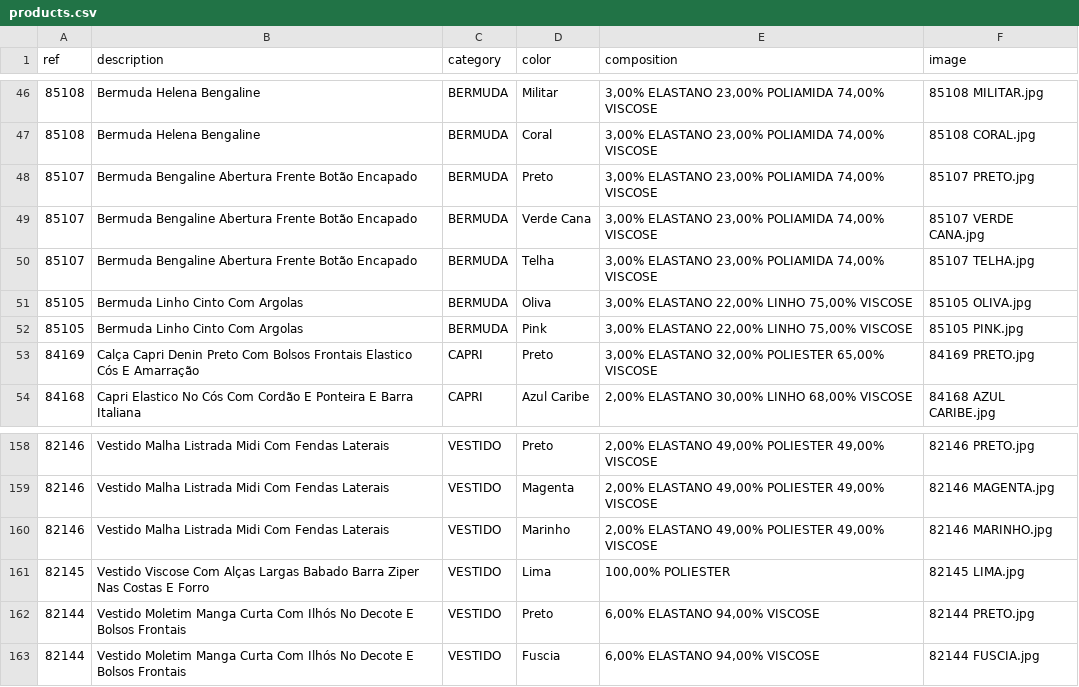
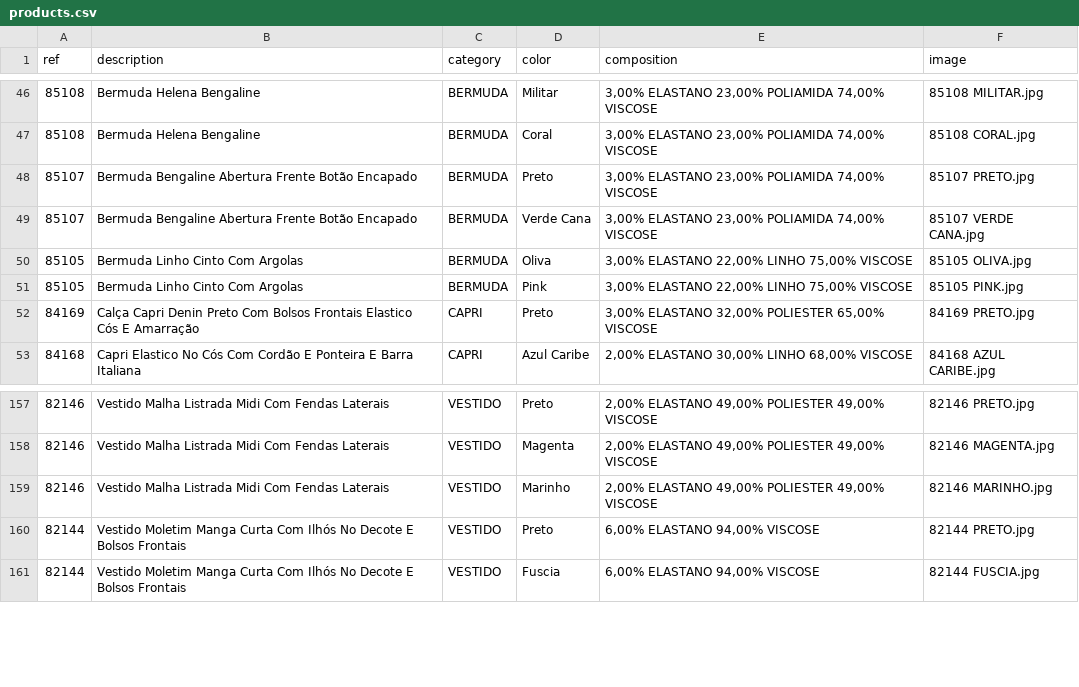
Before and after one commit to victor26sp/Projeto---up4, a CSV file: products.csv, drawn as a sheet; only a part is shown, gaps mark what is left out; the diff covers the shown part only.

```diff
--- a/products.csv
+++ b/products.csv
@@ -49,3 +49,2 @@
 85107;Bermuda Bengaline Abertura Frente Botão Encapado;BERMUDA;Verde Cana;  3,00% ELASTANO   23,00% POLIAMIDA   74,00% VISCOSE;85107 VERDE CANA.jpg
-85107;Bermuda Bengaline Abertura Frente Botão Encapado;BERMUDA;Telha;  3,00% ELASTANO   23,00% POLIAMIDA   74,00% VISCOSE;85107 TELHA.jpg
 85105;Bermuda Linho Cinto Com Argolas;BERMUDA;Oliva;  3,00% ELASTANO   22,00% LINHO   75,00% VISCOSE;85105 OLIVA.jpg
@@ -160,3 +159,2 @@
 82146;Vestido Malha Listrada Midi Com Fendas Laterais;VESTIDO;Marinho;  2,00% ELASTANO   49,00% POLIESTER   49,00% VISCOSE;82146 MARINHO.jpg
-82145;Vestido Viscose Com Alças Largas  Babado Barra Ziper Nas Costas E Forro;VESTIDO;Lima;100,00% POLIESTER;82145 LIMA.jpg
 82144;Vestido Moletim Manga Curta Com Ilhós No Decote E Bolsos Frontais;VESTIDO;Preto;  6,00% ELASTANO   94,00% VISCOSE;82144 PRETO.jpg
```
Also changed, not shown: 11 removed rows elsewhere in this file, 5 other files.
